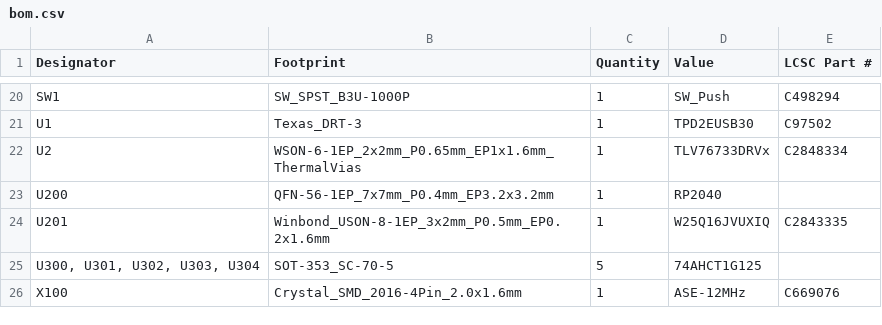
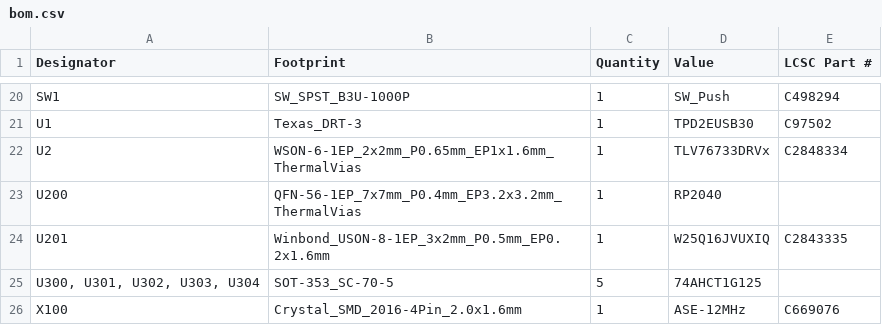
Before and after one commit to marcopiovanello/llic64, a CSV file: hw/production/bom.csv, drawn as a sheet; only a part is shown, gaps mark what is left out.

Commit message:
production

```diff
--- a/hw/production/bom.csv
+++ b/hw/production/bom.csv
@@ -22,3 +22,3 @@ U1,Texas_DRT-3,1,TPD2EUSB30,C97502
 U2,WSON-6-1EP_2x2mm_P0.65mm_EP1x1.6mm_ThermalVias,1,TLV76733DRVx,C2848334
-U200,QFN-56-1EP_7x7mm_P0.4mm_EP3.2x3.2mm,1,RP2040,
+U200,QFN-56-1EP_7x7mm_P0.4mm_EP3.2x3.2mm_ThermalVias,1,RP2040,
 U201,Winbond_USON-8-1EP_3x2mm_P0.5mm_EP0.2x1.6mm,1,W25Q16JVUXIQ,C2843335
```
Also changed, not shown: hw/production/positions.csv, 34 other files.
